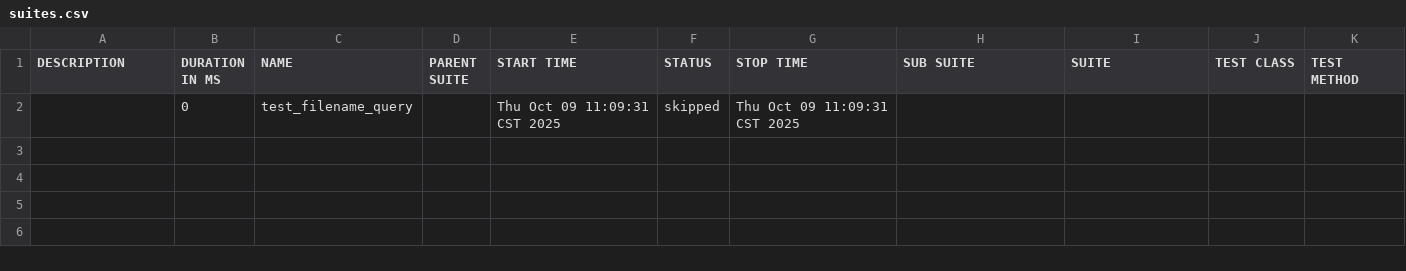
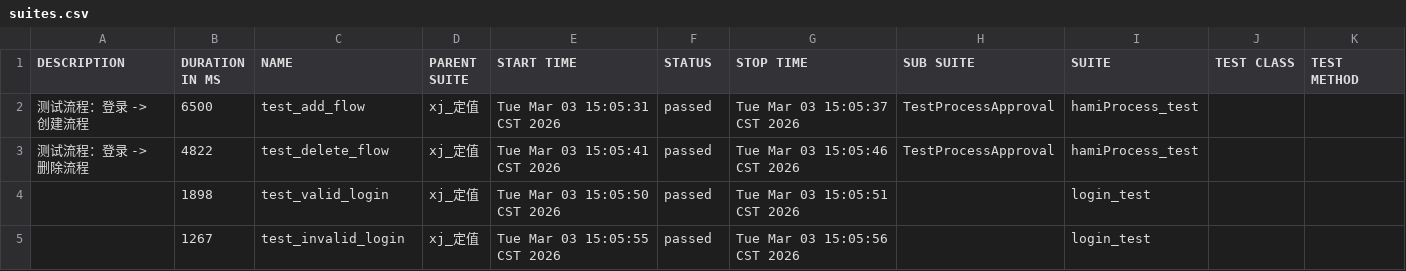
Before and after one commit to yang1024123/autotest_framework, a CSV file: allure-report/data/suites.csv, drawn as a sheet.

```diff
--- a/allure-report/data/suites.csv
+++ b/allure-report/data/suites.csv
@@ -1,2 +1,9 @@
 "DESCRIPTION","DURATION IN MS","NAME","PARENT SUITE","START TIME","STATUS","STOP TIME","SUB SUITE","SUITE","TEST CLASS","TEST METHOD"
-"","0","test_filename_query","","Thu Oct 09 11:09:31 CST 2025","skipped","Thu Oct 09 11:09:31 CST 2025","","","",""
+"
+        测试流程：登录 -> 创建流程
+        ","6500","test_add_flow","xj_定值","Tue Mar 03 15:05:31 CST 2026","passed","Tue Mar 03 15:05:37 CST 2026","TestProcessApproval","hamiProcess_test","",""
+"
+        测试流程：登录 -> 删除流程
+        ","4822","test_delete_flow","xj_定值","Tue Mar 03 15:05:41 CST 2026","passed","Tue Mar 03 15:05:46 CST 2026","TestProcessApproval","hamiProcess_test","",""
+"","1898","test_valid_login","xj_定值","Tue Mar 03 15:05:50 CST 2026","passed","Tue Mar 03 15:05:51 CST 2026","","login_test","",""
+"","1267","test_invalid_login","xj_定值","Tue Mar 03 15:05:55 CST 2026","passed","Tue Mar 03 15:05:56 CST 2026","","login_test","",""
```
Also changed, not shown: 49 other files.
